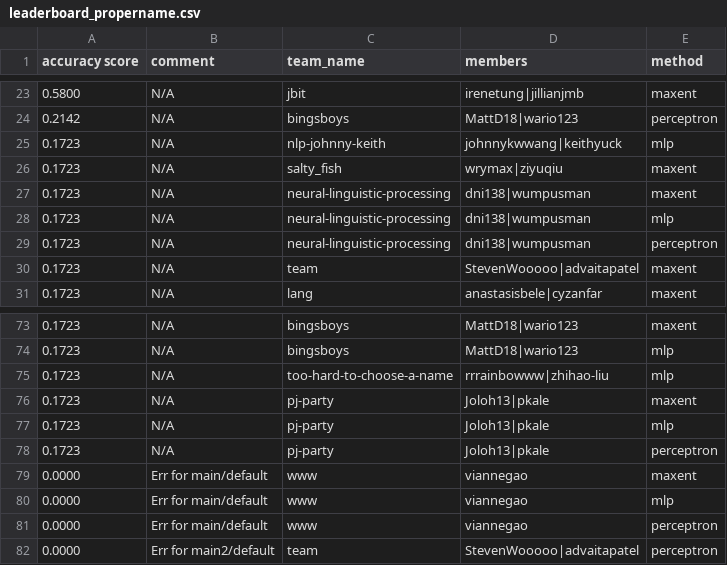
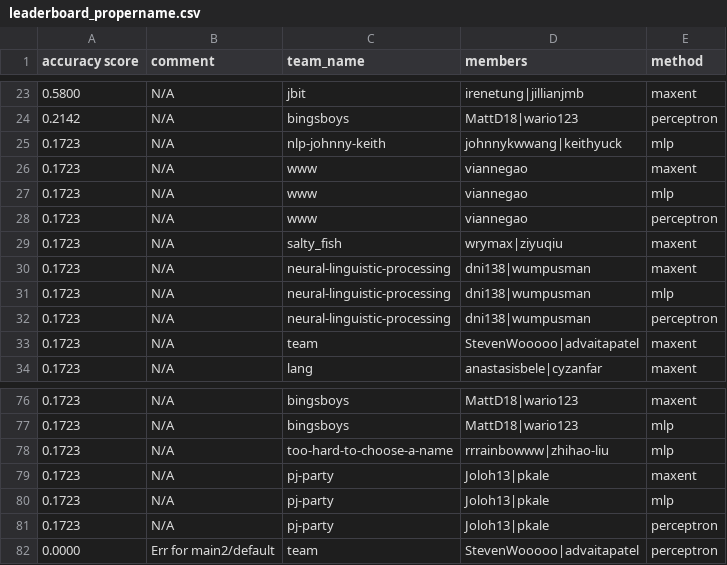
Before and after one commit to irenetung/assignment1, a CSV file: leaderboard/leaderboard_propername.csv, drawn as a sheet; only a part is shown, gaps mark what is left out.

Commit message:
cron update

```diff
--- a/leaderboard/leaderboard_propername.csv
+++ b/leaderboard/leaderboard_propername.csv
@@ -25,2 +25,5 @@ accuracy score,comment,team_name,members,method
 0.1723,N/A,nlp-johnny-keith,johnnykwwang|keithyuck,mlp
+0.1723,N/A,www,viannegao,maxent
+0.1723,N/A,www,viannegao,mlp
+0.1723,N/A,www,viannegao,perceptron
 0.1723,N/A,salty_fish,wrymax|ziyuqiu,maxent
@@ -78,5 +81,2 @@ accuracy score,comment,team_name,members,method
 0.1723,N/A,pj-party,Joloh13|pkale,perceptron
-0.0000,Err for main/default,www,viannegao,maxent
-0.0000,Err for main/default,www,viannegao,mlp
-0.0000,Err for main/default,www,viannegao,perceptron
 0.0000,Err for main2/default,team,StevenWooooo|advaitapatel,perceptron
```
